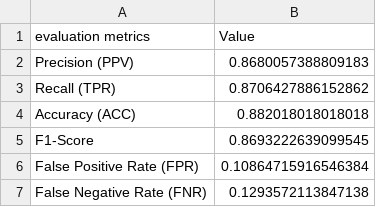
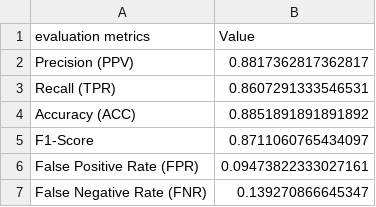
Before and after one commit to Hieu0112/DATN, a CSV file: Evaluate/English/English_Evaluate_rfc_w2v.csv, drawn as a sheet.

```diff
--- a/Evaluate/English/English_Evaluate_rfc_w2v.csv
+++ b/Evaluate/English/English_Evaluate_rfc_w2v.csv
@@ -1,7 +1,7 @@
 evaluation metrics,Value
-Precision (PPV),0.8680057388809183
-Recall (TPR),0.8706427886152862
-Accuracy (ACC),0.882018018018018
-F1-Score,0.8693222639099545
-False Positive Rate (FPR),0.10864715916546384
-False Negative Rate (FNR),0.1293572113847138
+Precision (PPV),0.8817362817362817
+Recall (TPR),0.8607291333546531
+Accuracy (ACC),0.8851891891891892
+F1-Score,0.8711060765434097
+False Positive Rate (FPR),0.09473822333027161
+False Negative Rate (FNR),0.139270866645347
```
Also changed, not shown: Evaluate/English/English_Evaluate_rfc_d2v.csv, Evaluate/VietNamese/Vietnamese_Evaluate_rfc_d2v.csv, 24 other files.
